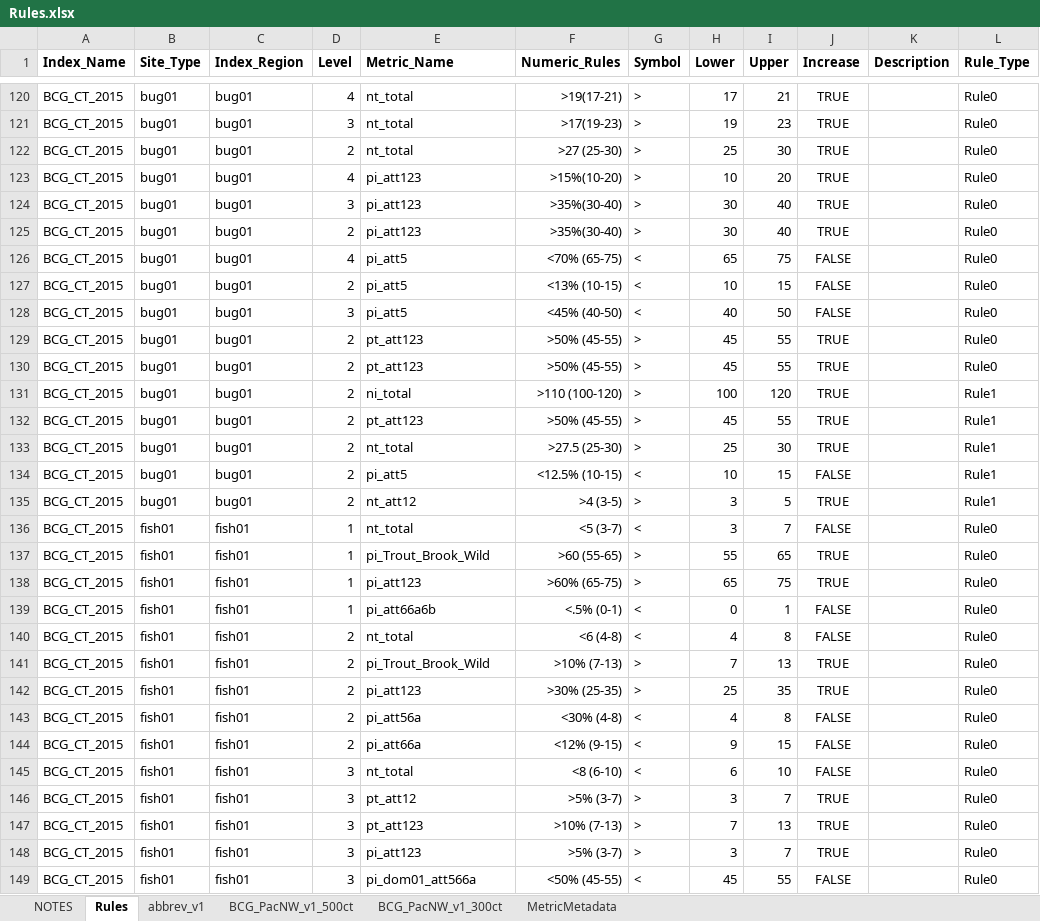
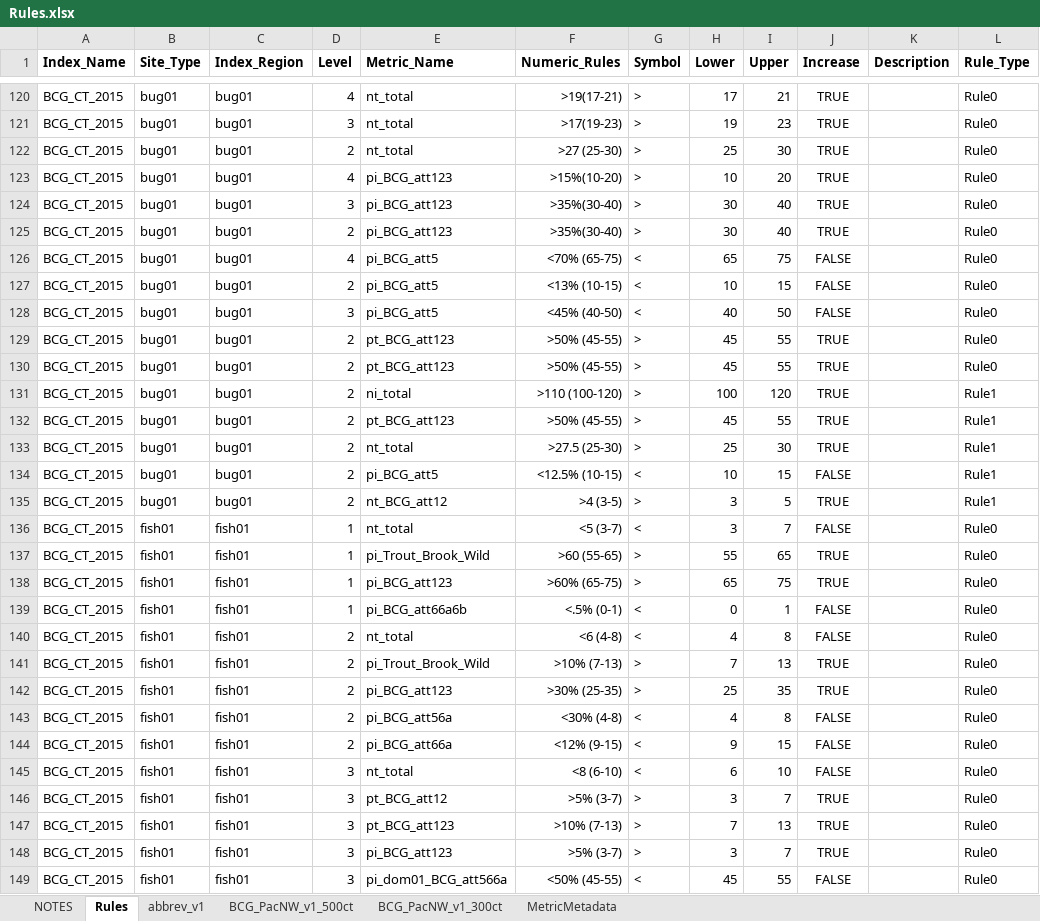
Before and after one commit to leppott/BCGcalc, an Excel workbook: inst/extdata/Rules.xlsx, sheet Rules, drawn as a sheet; only a part is shown, gaps mark what is left out; values as stored, in another font and other column widths than the file's, no borders; conditional formats not drawn; the diff covers the shown part only; the diff names each change by its address in the sheet, - before the commit and + after, or states it on an @@ line.

Commit message:
v1.3.4.9025
* refactor: Update Rules.xlsx to match BioMonTools::metric.values()
    + Add "BCG" to BCG attribute metric names

```diff
--- a/inst/extdata/Rules.xlsx (sheet Rules)
+++ b/inst/extdata/Rules.xlsx (sheet Rules)
-E123:E125 (Metric_Name): pi_att123
+E123:E125 (Metric_Name): pi_BCG_att123
-E126:E128 (Metric_Name): pi_att5
+E126:E128 (Metric_Name): pi_BCG_att5
-E129:E130 (Metric_Name): pt_att123
+E129:E130 (Metric_Name): pt_BCG_att123
-E132 (Metric_Name): pt_att123
+E132 (Metric_Name): pt_BCG_att123
-E134 (Metric_Name): pi_att5
+E134 (Metric_Name): pi_BCG_att5
-E135 (Metric_Name): nt_att12
+E135 (Metric_Name): nt_BCG_att12
-E138 (Metric_Name): pi_att123
+E138 (Metric_Name): pi_BCG_att123
-E139 (Metric_Name): pi_att66a6b
+E139 (Metric_Name): pi_BCG_att66a6b
-E142 (Metric_Name): pi_att123
+E142 (Metric_Name): pi_BCG_att123
-E143 (Metric_Name): pi_att56a
+E143 (Metric_Name): pi_BCG_att56a
-E144 (Metric_Name): pi_att66a
+E144 (Metric_Name): pi_BCG_att66a
-E146 (Metric_Name): pt_att12
+E146 (Metric_Name): pt_BCG_att12
-E147 (Metric_Name): pt_att123
+E147 (Metric_Name): pt_BCG_att123
-E148 (Metric_Name): pi_att123
+E148 (Metric_Name): pi_BCG_att123
-E149 (Metric_Name): pi_dom01_att566a
+E149 (Metric_Name): pi_dom01_BCG_att566a
```
Also changed, not shown: 59 edited cells elsewhere in this sheet, 5 other files.
